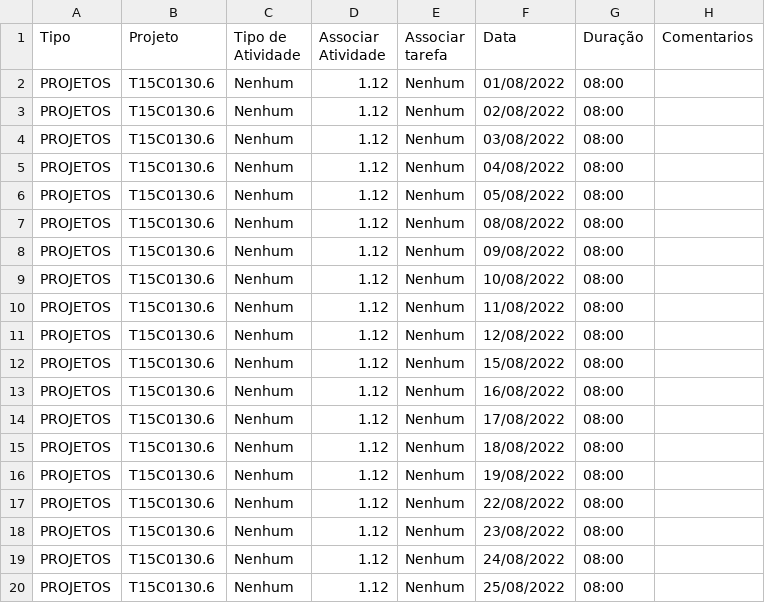
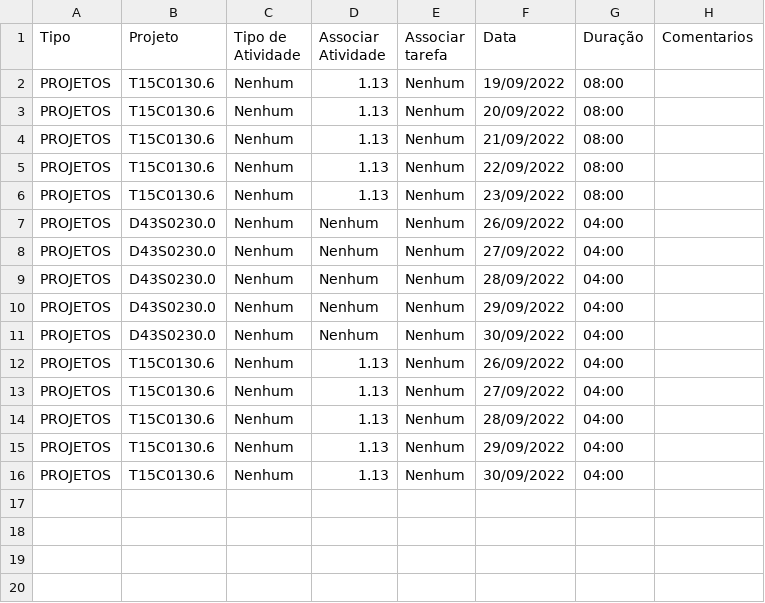
Before and after one commit to lucribas/ahgora_channel_integration, a CSV file: source/apontamentos.csv, drawn as a sheet.

```diff
--- a/source/apontamentos.csv
+++ b/source/apontamentos.csv
@@ -1,20 +1,16 @@
 Tipo,Projeto,Tipo de Atividade,Associar Atividade,Associar tarefa,Data,Duração,Comentarios
-PROJETOS,T15C0130.6,Nenhum,1.12,Nenhum,01/08/2022,08:00,
-PROJETOS,T15C0130.6,Nenhum,1.12,Nenhum,02/08/2022,08:00,
-PROJETOS,T15C0130.6,Nenhum,1.12,Nenhum,03/08/2022,08:00,
-PROJETOS,T15C0130.6,Nenhum,1.12,Nenhum,04/08/2022,08:00,
-PROJETOS,T15C0130.6,Nenhum,1.12,Nenhum,05/08/2022,08:00,
-PROJETOS,T15C0130.6,Nenhum,1.12,Nenhum,08/08/2022,08:00,
-PROJETOS,T15C0130.6,Nenhum,1.12,Nenhum,09/08/2022,08:00,
-PROJETOS,T15C0130.6,Nenhum,1.12,Nenhum,10/08/2022,08:00,
-PROJETOS,T15C0130.6,Nenhum,1.12,Nenhum,11/08/2022,08:00,
-PROJETOS,T15C0130.6,Nenhum,1.12,Nenhum,12/08/2022,08:00,
-PROJETOS,T15C0130.6,Nenhum,1.12,Nenhum,15/08/2022,08:00,
-PROJETOS,T15C0130.6,Nenhum,1.12,Nenhum,16/08/2022,08:00,
-PROJETOS,T15C0130.6,Nenhum,1.12,Nenhum,17/08/2022,08:00,
-PROJETOS,T15C0130.6,Nenhum,1.12,Nenhum,18/08/2022,08:00,
-PROJETOS,T15C0130.6,Nenhum,1.12,Nenhum,19/08/2022,08:00,
-PROJETOS,T15C0130.6,Nenhum,1.12,Nenhum,22/08/2022,08:00,
-PROJETOS,T15C0130.6,Nenhum,1.12,Nenhum,23/08/2022,08:00,
-PROJETOS,T15C0130.6,Nenhum,1.12,Nenhum,24/08/2022,08:00,
-PROJETOS,T15C0130.6,Nenhum,1.12,Nenhum,25/08/2022,08:00,
+PROJETOS,T15C0130.6,Nenhum,1.13,Nenhum,19/09/2022,08:00,
+PROJETOS,T15C0130.6,Nenhum,1.13,Nenhum,20/09/2022,08:00,
+PROJETOS,T15C0130.6,Nenhum,1.13,Nenhum,21/09/2022,08:00,
+PROJETOS,T15C0130.6,Nenhum,1.13,Nenhum,22/09/2022,08:00,
+PROJETOS,T15C0130.6,Nenhum,1.13,Nenhum,23/09/2022,08:00,
+PROJETOS,D43S0230.0,Nenhum,Nenhum,Nenhum,26/09/2022,04:00,
+PROJETOS,D43S0230.0,Nenhum,Nenhum,Nenhum,27/09/2022,04:00,
+PROJETOS,D43S0230.0,Nenhum,Nenhum,Nenhum,28/09/2022,04:00,
+PROJETOS,D43S0230.0,Nenhum,Nenhum,Nenhum,29/09/2022,04:00,
+PROJETOS,D43S0230.0,Nenhum,Nenhum,Nenhum,30/09/2022,04:00,
+PROJETOS,T15C0130.6,Nenhum,1.13,Nenhum,26/09/2022,04:00,
+PROJETOS,T15C0130.6,Nenhum,1.13,Nenhum,27/09/2022,04:00,
+PROJETOS,T15C0130.6,Nenhum,1.13,Nenhum,28/09/2022,04:00,
+PROJETOS,T15C0130.6,Nenhum,1.13,Nenhum,29/09/2022,04:00,
+PROJETOS,T15C0130.6,Nenhum,1.13,Nenhum,30/09/2022,04:00,
```
Also changed, not shown: 1 other file.
